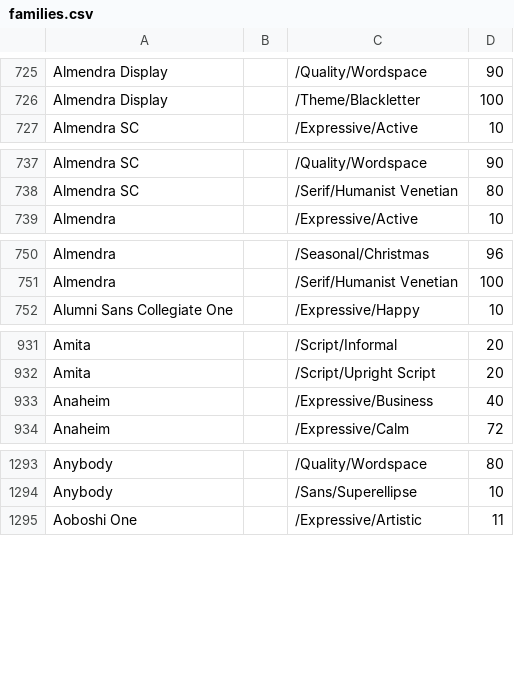
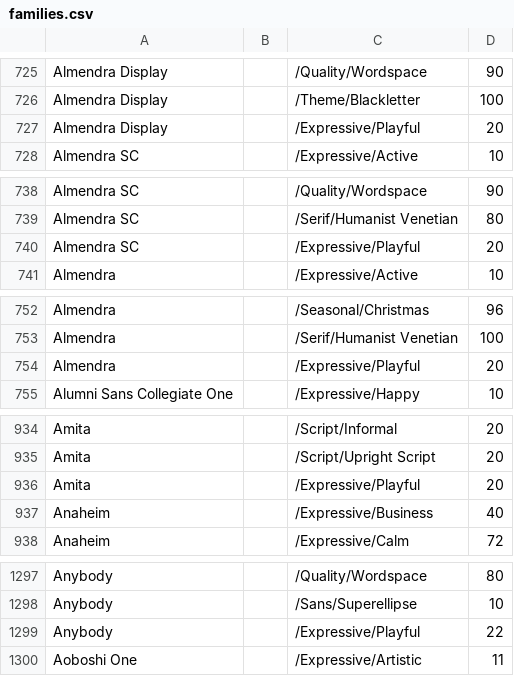
Before and after one commit to google/fonts, a CSV file: tags/all/families.csv, drawn as a sheet; only a part is shown, gaps mark what is left out; the diff covers the shown part only; the diff names each change by its address in the sheet, - before the commit and + after, or states it on an @@ line.

Commit message:
Update families.csv Tag Playful

```diff
--- a/tags/all/families.csv
+++ b/tags/all/families.csv
+row 727: Almendra Display |  | /Expressive/Playful | 20
+row 740: Almendra SC |  | /Expressive/Playful | 20
+row 754: Almendra |  | /Expressive/Playful | 20
+row 936: Amita |  | /Expressive/Playful | 20
+row 1299: Anybody |  | /Expressive/Playful | 22
```
Also changed, not shown: 29 added rows, 8 removed rows and 30 edited cells elsewhere in this file.
